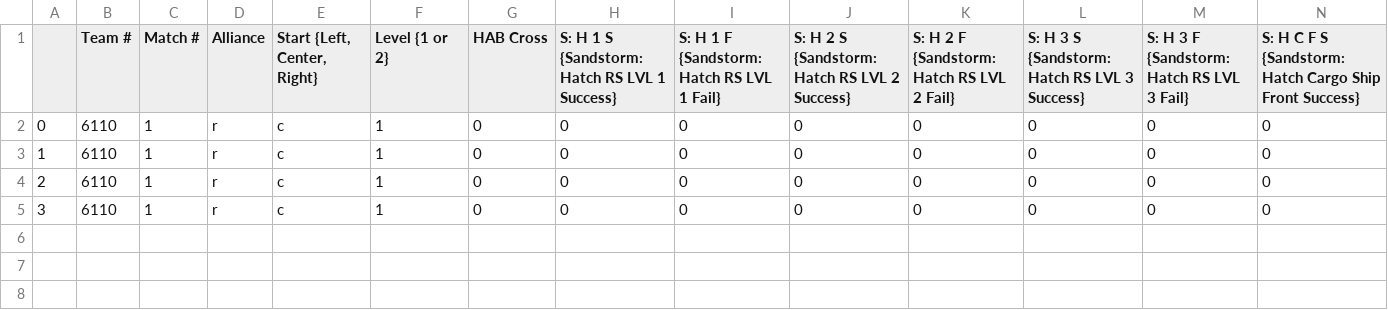
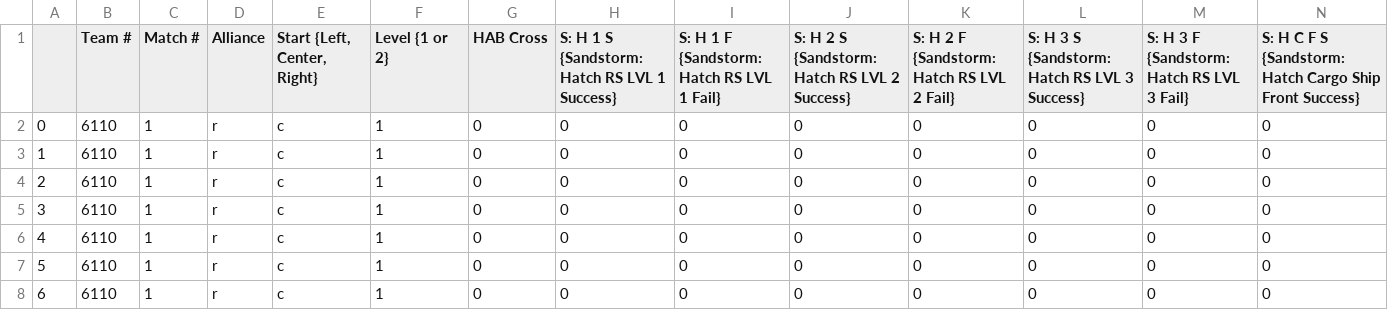
Before and after one commit to FRC-4476-WAFFLES/ScoutingApp, a CSV file: python_server/qr_out.csv, drawn as a sheet; only a part is shown; rows hold the shown columns only; the diff names each change by its address in the sheet, - before the commit and + after, or states it on an @@ line.

```diff
--- a/python_server/qr_out.csv
+++ b/python_server/qr_out.csv
+row 6: 4 | 6110 | 1 | r | c | 1 | 0 | 0 | 0 | 0 | 0 | 0 | 0 | 0
+row 7: 5 | 6110 | 1 | r | c | 1 | 0 | 0 | 0 | 0 | 0 | 0 | 0 | 0
+row 8: 6 | 6110 | 1 | r | c | 1 | 0 | 0 | 0 | 0 | 0 | 0 | 0 | 0
```
Also changed, not shown: 3 other files.
